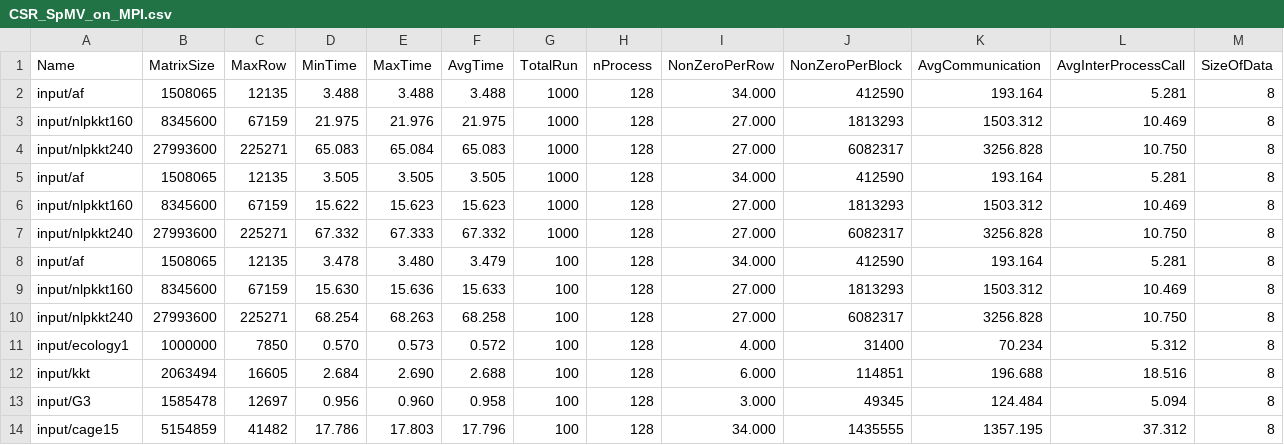
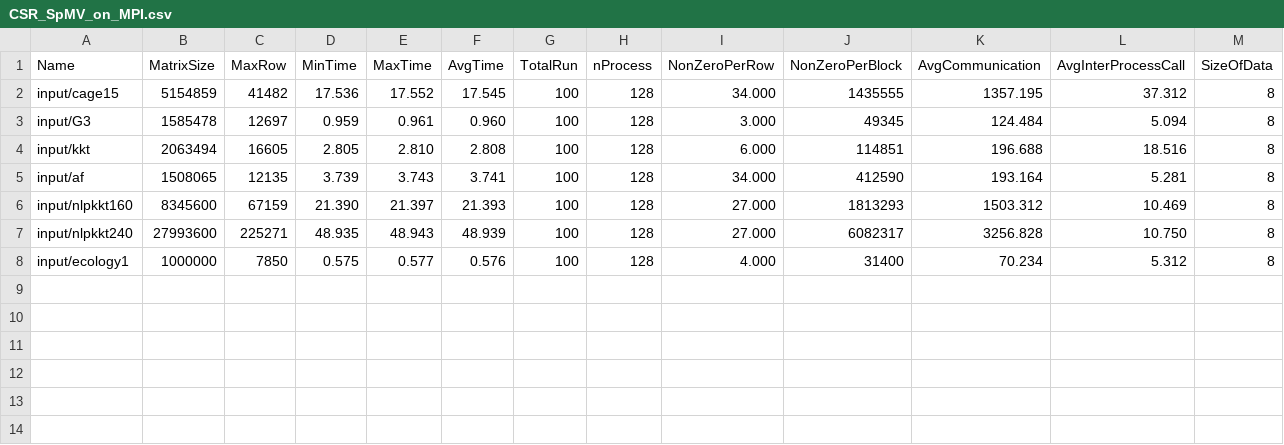
Before and after one commit to marufdsi/matvec-sparse, a CSV file: CSR_SpMV_on_MPI.csv, drawn as a sheet; only a part is shown; removed rows and columns are numbered as before the commit, all else as after; rows hold the shown columns only; the diff names each change by its address in the sheet, - before the commit and + after, or states it on an @@ line.

Commit message:
result set added

```diff
--- a/CSR_SpMV_on_MPI.csv
+++ b/CSR_SpMV_on_MPI.csv
-row 2: input/af | 1508065 | 12135 | 3.488 | 3.488 | 3.488 | 1000 | 128 | 34.000 | 412590 | 193.164 | 5.281 | 8
-row 3: input/nlpkkt160 | 8345600 | 67159 | 21.975 | 21.976 | 21.975 | 1000 | 128 | 27.000 | 1813293 | 1503.312 | 10.469 | 8
-row 4: input/nlpkkt240 | 27993600 | 225271 | 65.083 | 65.084 | 65.083 | 1000 | 128 | 27.000 | 6082317 | 3256.828 | 10.750 | 8
-row 5: input/af | 1508065 | 12135 | 3.505 | 3.505 | 3.505 | 1000 | 128 | 34.000 | 412590 | 193.164 | 5.281 | 8
-row 6: input/nlpkkt160 | 8345600 | 67159 | 15.622 | 15.623 | 15.623 | 1000 | 128 | 27.000 | 1813293 | 1503.312 | 10.469 | 8
-row 7: input/nlpkkt240 | 27993600 | 225271 | 67.332 | 67.333 | 67.332 | 1000 | 128 | 27.000 | 6082317 | 3256.828 | 10.750 | 8
+row 2: input/cage15 | 5154859 | 41482 | 17.536 | 17.552 | 17.545 | 100 | 128 | 34.000 | 1435555 | 1357.195 | 37.312 | 8
+row 3: input/G3 | 1585478 | 12697 | 0.959 | 0.961 | 0.960 | 100 | 128 | 3.000 | 49345 | 124.484 | 5.094 | 8
+row 4: input/kkt | 2063494 | 16605 | 2.805 | 2.810 | 2.808 | 100 | 128 | 6.000 | 114851 | 196.688 | 18.516 | 8
-D5 (MinTime): 3.478
+D5 (MinTime): 3.739
-E5 (MaxTime): 3.480
+E5 (MaxTime): 3.743
-F5 (AvgTime): 3.479
+F5 (AvgTime): 3.741
-D6 (MinTime): 15.630
+D6 (MinTime): 21.390
-E6 (MaxTime): 15.636
+E6 (MaxTime): 21.397
-F6 (AvgTime): 15.633
+F6 (AvgTime): 21.393
-D7 (MinTime): 68.254
+D7 (MinTime): 48.935
-E7 (MaxTime): 68.263
+E7 (MaxTime): 48.943
-F7 (AvgTime): 68.258
+F7 (AvgTime): 48.939
-D8 (MinTime): 0.570
+D8 (MinTime): 0.575
-E8 (MaxTime): 0.573
+E8 (MaxTime): 0.577
-F8 (AvgTime): 0.572
+F8 (AvgTime): 0.576
-row 12: input/kkt | 2063494 | 16605 | 2.684 | 2.690 | 2.688 | 100 | 128 | 6.000 | 114851 | 196.688 | 18.516 | 8
-row 13: input/G3 | 1585478 | 12697 | 0.956 | 0.960 | 0.958 | 100 | 128 | 3.000 | 49345 | 124.484 | 5.094 | 8
-row 14: input/cage15 | 5154859 | 41482 | 17.786 | 17.803 | 17.796 | 100 | 128 | 34.000 | 1435555 | 1357.195 | 37.312 | 8
```
